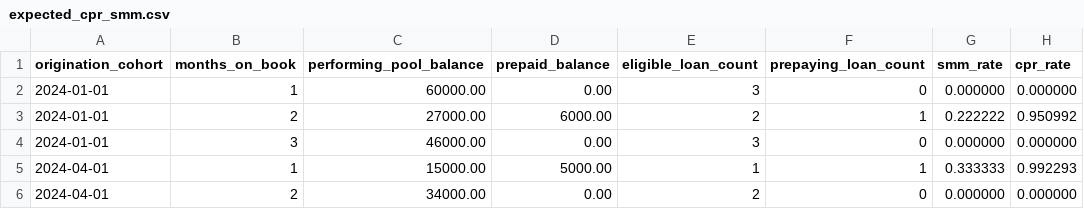
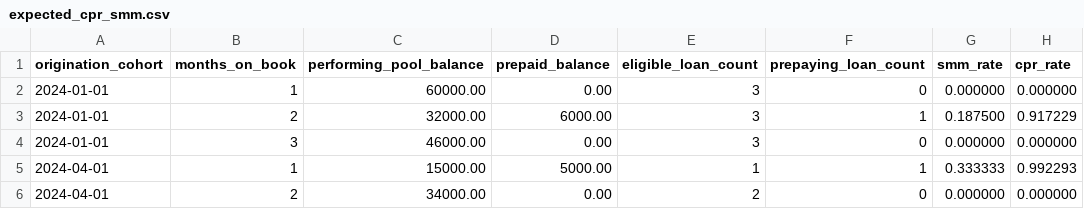
Before and after one commit to OmerTDK/dbt-credit-risk, a CSV file: integration_tests/seeds/expected_cpr_smm.csv, drawn as a sheet.

```diff
--- a/integration_tests/seeds/expected_cpr_smm.csv
+++ b/integration_tests/seeds/expected_cpr_smm.csv
@@ -2,3 +2,3 @@ origination_cohort,months_on_book,performing_pool_balance,prepaid_balance,eligib
 2024-01-01,1,60000.00,0.00,3,0,0.000000,0.000000
-2024-01-01,2,27000.00,6000.00,2,1,0.222222,0.950992
+2024-01-01,2,32000.00,6000.00,3,1,0.187500,0.917229
 2024-01-01,3,46000.00,0.00,3,0,0.000000,0.000000
```
Also changed, not shown: integration_tests/seeds/expected_vintage_curve.csv, integration_tests/seeds/loan_performance_cpr.csv, 9 other files.
